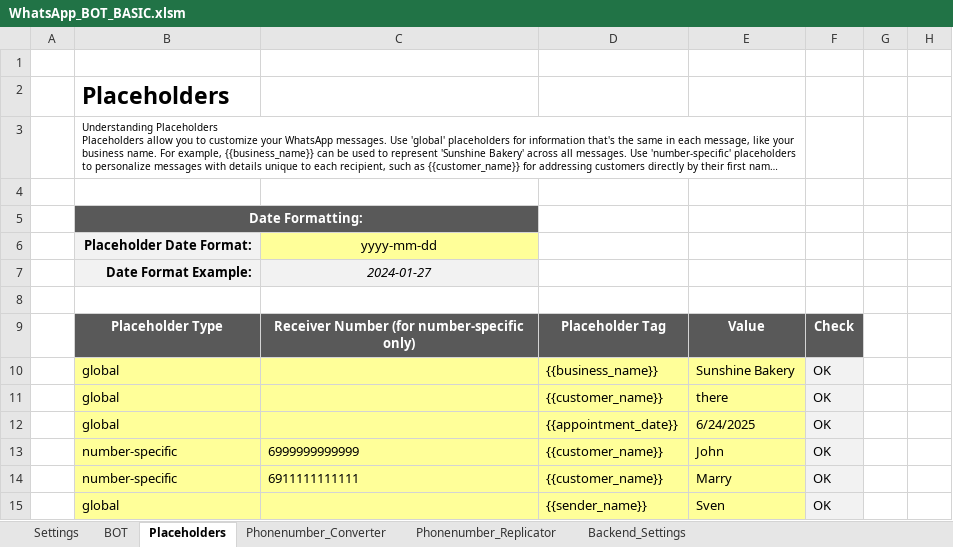
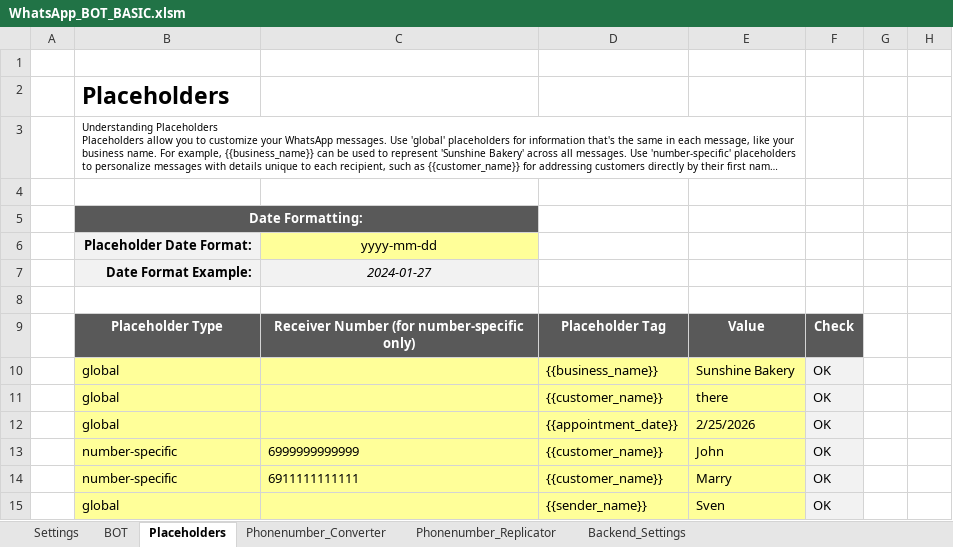
Before and after one commit to Sven-Bo/excel-whatsapp-sender, an Excel workbook: WhatsApp_BOT_BASIC.xlsm, sheet Placeholders, drawn as a sheet; long unchanged cells end in …; values as stored, in another font and other column widths than the file's, no borders; charts and pictures and conditional formats and table styles not drawn; the diff names each change by its address in the sheet, - before the commit and + after, or states it on an @@ line.

Commit message:
Update WhatsApp BOT BASIC workbook

```diff
--- a/WhatsApp_BOT_BASIC.xlsm (sheet Placeholders)
+++ b/WhatsApp_BOT_BASIC.xlsm (sheet Placeholders)
-E12: 6/24/2025
+E12: 2/25/2026
```
Also changed, not shown: 1 other file.
